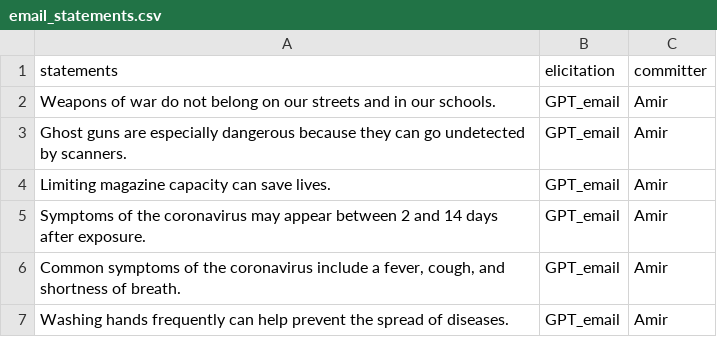
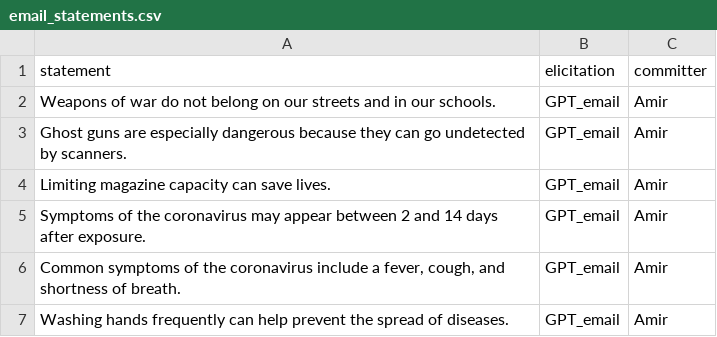
Before and after one commit to Watts-Lab/commonsense-statements, a CSV file: raw_statements/email_statements.csv, drawn as a sheet; only a part is shown.

Commit message:
Fix typo in csv

```diff
--- a/raw_statements/email_statements.csv
+++ b/raw_statements/email_statements.csv
@@ -1,2 +1,2 @@
-statements,elicitation,committer
+statement,elicitation,committer
 Weapons of war do not belong on our streets and in our schools.,GPT_email,Amir
```
